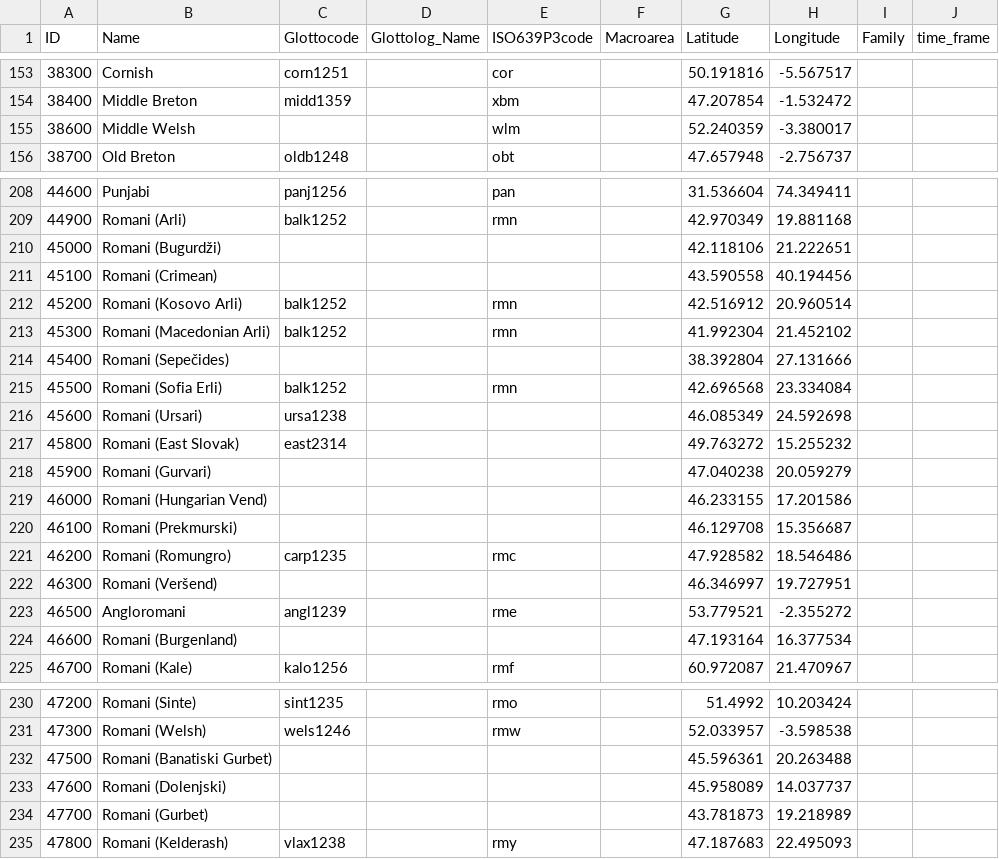
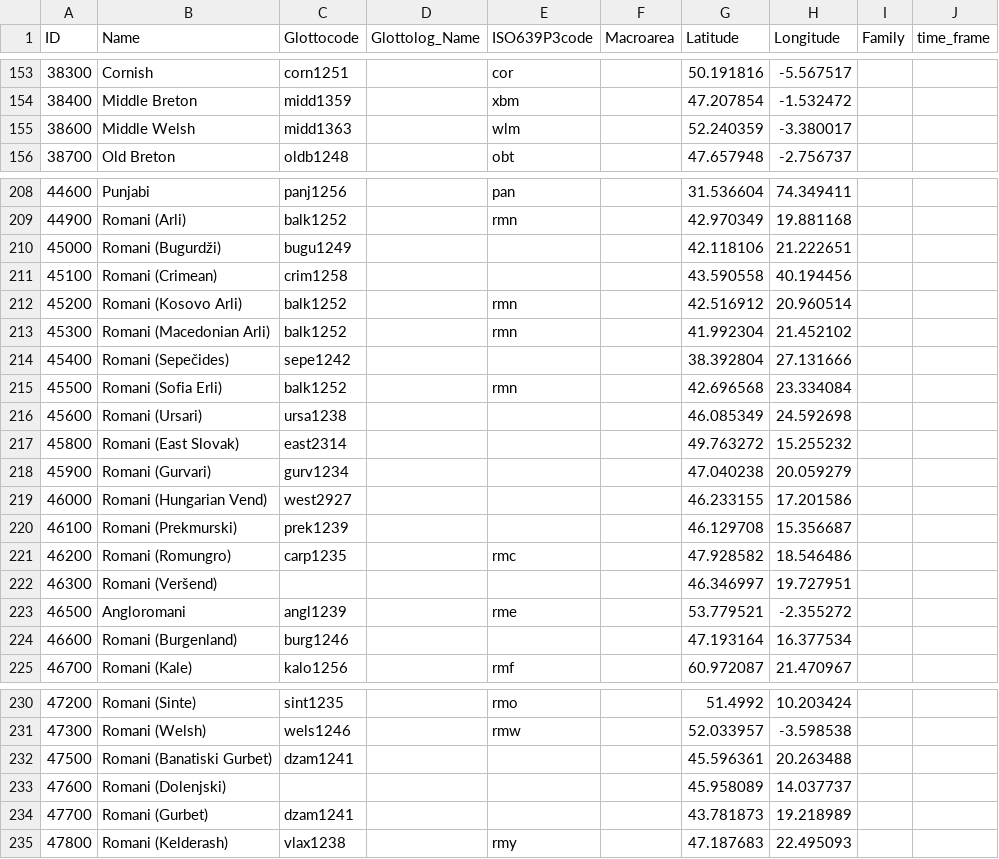
Before and after one commit to lexibank/diacl, a CSV file: cldf/languages.csv, drawn as a sheet; only a part is shown, gaps mark what is left out; the diff covers the shown part only.

Commit message:
New language mappings (#7)

```diff
--- a/cldf/languages.csv
+++ b/cldf/languages.csv
@@ -154,3 +154,3 @@ ID,Name,Glottocode,Glottolog_Name,ISO639P3code,Macroarea,Latitude,Longitude,Fami
 38400,Middle Breton,midd1359,,xbm,,47.207854,-1.532472,,
-38600,Middle Welsh,,,wlm,,52.240359,-3.380017,,
+38600,Middle Welsh,midd1363,,wlm,,52.240359,-3.380017,,
 38700,Old Breton,oldb1248,,obt,,47.657948,-2.756737,,
@@ -209,7 +209,7 @@ ID,Name,Glottocode,Glottolog_Name,ISO639P3code,Macroarea,Latitude,Longitude,Fami
 44900,Romani (Arli),balk1252,,rmn,,42.970349,19.881168,,
-45000,Romani (Bugurdži),,,,,42.118106,21.222651,,
-45100,Romani (Crimean),,,,,43.590558,40.194456,,
+45000,Romani (Bugurdži),bugu1249,,,,42.118106,21.222651,,
+45100,Romani (Crimean),crim1258,,,,43.590558,40.194456,,
 45200,Romani (Kosovo Arli),balk1252,,rmn,,42.516912,20.960514,,
 45300,Romani (Macedonian Arli),balk1252,,rmn,,41.992304,21.452102,,
-45400,Romani (Sepečides),,,,,38.392804,27.131666,,
+45400,Romani (Sepečides),sepe1242,,,,38.392804,27.131666,,
 45500,Romani (Sofia Erli),balk1252,,rmn,,42.696568,23.334084,,
@@ -217,5 +217,5 @@ ID,Name,Glottocode,Glottolog_Name,ISO639P3code,Macroarea,Latitude,Longitude,Fami
 45800,Romani (East Slovak),east2314,,,,49.763272,15.255232,,
-45900,Romani (Gurvari),,,,,47.040238,20.059279,,
-46000,Romani (Hungarian Vend),,,,,46.233155,17.201586,,
-46100,Romani (Prekmurski),,,,,46.129708,15.356687,,
+45900,Romani (Gurvari),gurv1234,,,,47.040238,20.059279,,
+46000,Romani (Hungarian Vend),west2927,,,,46.233155,17.201586,,
+46100,Romani (Prekmurski),prek1239,,,,46.129708,15.356687,,
 46200,Romani (Romungro),carp1235,,rmc,,47.928582,18.546486,,
@@ -223,3 +223,3 @@ ID,Name,Glottocode,Glottolog_Name,ISO639P3code,Macroarea,Latitude,Longitude,Fami
 46500,Angloromani,angl1239,,rme,,53.779521,-2.355272,,
-46600,Romani (Burgenland),,,,,47.193164,16.377534,,
+46600,Romani (Burgenland),burg1246,,,,47.193164,16.377534,,
 46700,Romani (Kale),kalo1256,,rmf,,60.972087,21.470967,,
@@ -231,5 +231,5 @@ ID,Name,Glottocode,Glottolog_Name,ISO639P3code,Macroarea,Latitude,Longitude,Fami
 47300,Romani (Welsh),wels1246,,rmw,,52.033957,-3.598538,,
-47500,Romani (Banatiski Gurbet),,,,,45.596361,20.263488,,
+47500,Romani (Banatiski Gurbet),dzam1241,,,,45.596361,20.263488,,
 47600,Romani (Dolenjski),,,,,45.958089,14.037737,,
-47700,Romani (Gurbet),,,,,43.781873,19.218989,,
+47700,Romani (Gurbet),dzam1241,,,,43.781873,19.218989,,
 47800,Romani (Kelderash),vlax1238,,rmy,,47.187683,22.495093,,
```
Also changed, not shown: 4 edited cells elsewhere in this file, etc/languages.csv, 2 other files.
